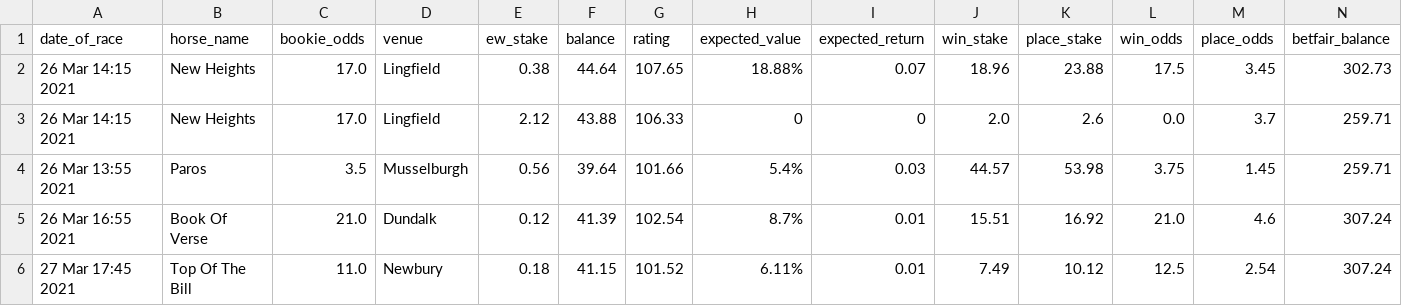
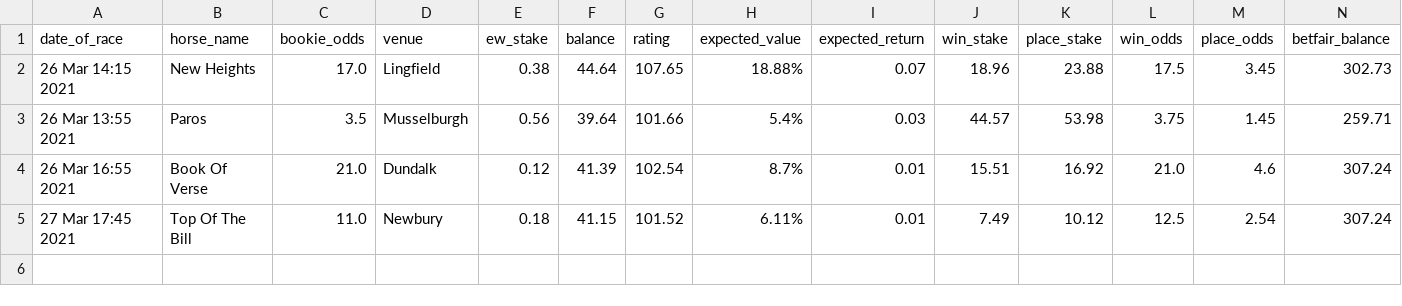
Before and after one commit to tom-pollak/each-way-matcher, a CSV file: returns.csv, drawn as a sheet; only a part is shown; rows hold the shown columns only; the diff names each change by its address in the sheet, - before the commit and + after, or states it on an @@ line.

Commit message:
Update returns.csv

```diff
--- a/returns.csv
+++ b/returns.csv
-row 3: 26 Mar 14:15 2021 | New Heights | 17.0 | Lingfield | 2.12 | 43.88 | 106.33 | 0 | 0 | 2.0 | 2.6 | 0.0 | 3.7 | 259.71
```
